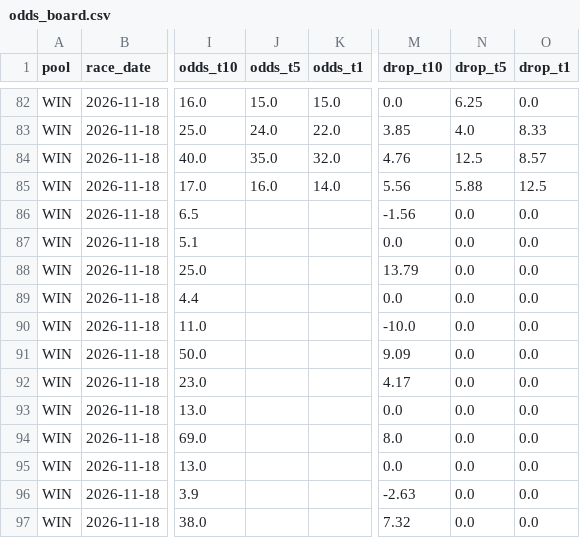
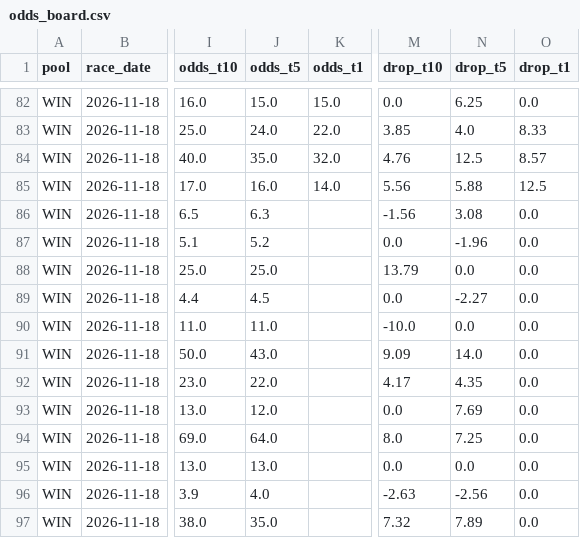
Before and after one commit to readbarapp/jc-strategy, a CSV file: data/odds_board.csv, drawn as a sheet; only a part is shown, gaps mark what is left out; the diff names each change by its address in the sheet, - before the commit and + after, or states it on an @@ line.

```diff
--- a/data/odds_board.csv
+++ b/data/odds_board.csv
-J86 (odds_t5): (empty)
+J86 (odds_t5): 6.3
-N86 (drop_t5): 0.0
+N86 (drop_t5): 3.08
-J87 (odds_t5): (empty)
+J87 (odds_t5): 5.2
-N87 (drop_t5): 0.0
+N87 (drop_t5): -1.96
-J88 (odds_t5): (empty)
+J88 (odds_t5): 25.0
-J89 (odds_t5): (empty)
+J89 (odds_t5): 4.5
-N89 (drop_t5): 0.0
+N89 (drop_t5): -2.27
-J90 (odds_t5): (empty)
+J90 (odds_t5): 11.0
-J91 (odds_t5): (empty)
+J91 (odds_t5): 43.0
-N91 (drop_t5): 0.0
+N91 (drop_t5): 14.0
-J92 (odds_t5): (empty)
+J92 (odds_t5): 22.0
-N92 (drop_t5): 0.0
+N92 (drop_t5): 4.35
-J93 (odds_t5): (empty)
+J93 (odds_t5): 12.0
-N93 (drop_t5): 0.0
+N93 (drop_t5): 7.69
-J94 (odds_t5): (empty)
+J94 (odds_t5): 64.0
-N94 (drop_t5): 0.0
+N94 (drop_t5): 7.25
-J95 (odds_t5): (empty)
+J95 (odds_t5): 13.0
-J96 (odds_t5): (empty)
+J96 (odds_t5): 4.0
-N96 (drop_t5): 0.0
+N96 (drop_t5): -2.56
-J97 (odds_t5): (empty)
+J97 (odds_t5): 35.0
-N97 (drop_t5): 0.0
+N97 (drop_t5): 7.89
```
Also changed, not shown: data/odds_snapshots.csv, data/win_board.csv, 9 other files.
